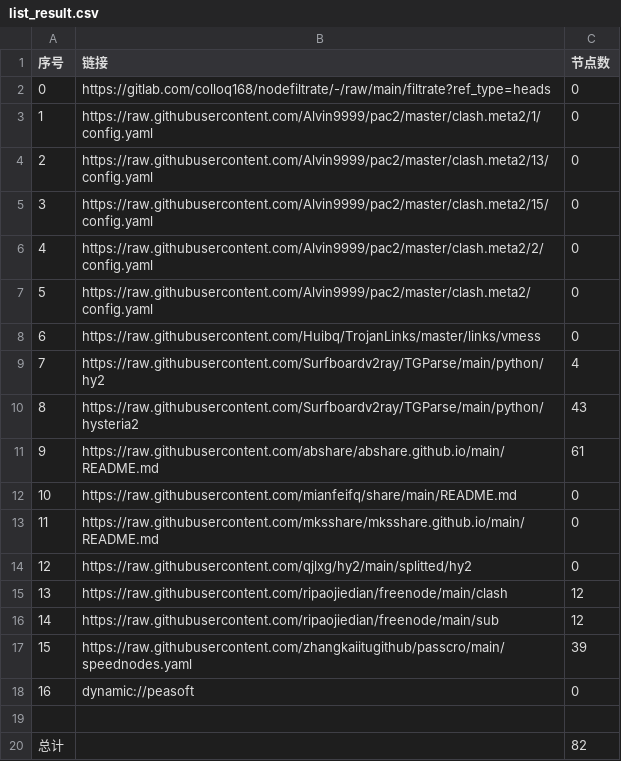
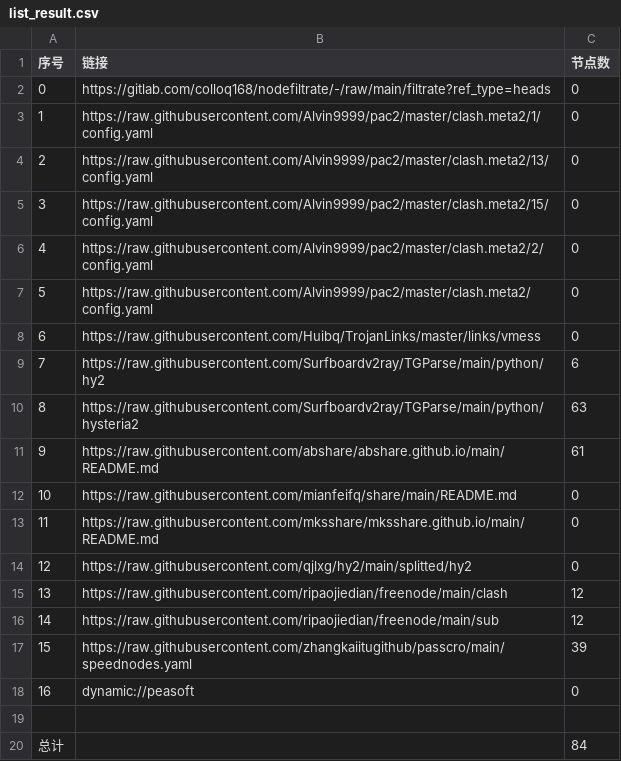
Before and after one commit to bbylw/NoMoreWalls, a CSV file: list_result.csv, drawn as a sheet.

```diff
--- a/list_result.csv
+++ b/list_result.csv
@@ -8,4 +8,4 @@
 6,https://raw.githubusercontent.com/Huibq/TrojanLinks/master/links/vmess,0
-7,https://raw.githubusercontent.com/Surfboardv2ray/TGParse/main/python/hy2,4
-8,https://raw.githubusercontent.com/Surfboardv2ray/TGParse/main/python/hysteria2,43
+7,https://raw.githubusercontent.com/Surfboardv2ray/TGParse/main/python/hy2,6
+8,https://raw.githubusercontent.com/Surfboardv2ray/TGParse/main/python/hysteria2,63
 9,https://raw.githubusercontent.com/abshare/abshare.github.io/main/README.md,61
@@ -19,2 +19,2 @@
 
-总计,,82
+总计,,84
```
Also changed, not shown: 7 other files.
